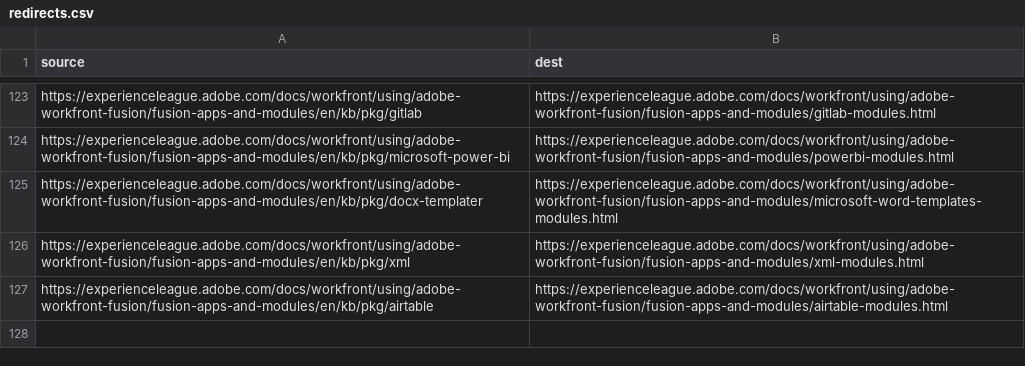
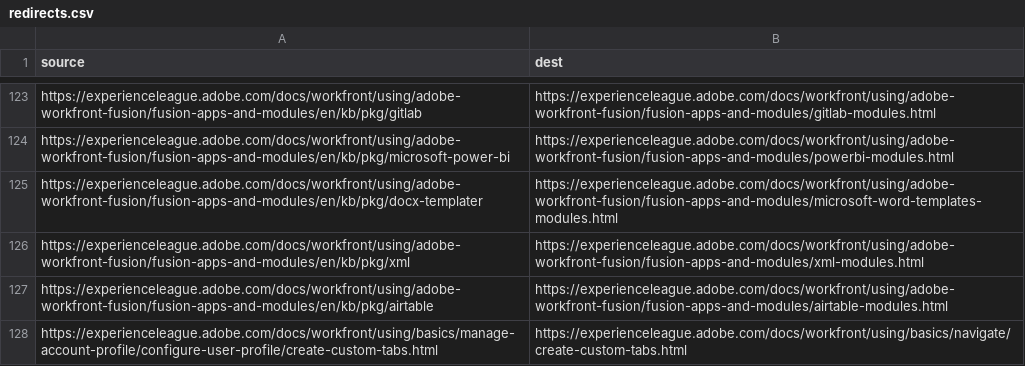
Before and after one commit to AdobeDocs/workfront.es-ES, a CSV file: redirects.csv, drawn as a sheet; only a part is shown, gaps mark what is left out; the diff names each change by its address in the sheet, - before the commit and + after, or states it on an @@ line.

Commit message:
Sync non localizable files for core commit a5bd0c6a513eca22602d60ef227d4a0dda805959

```diff
--- a/redirects.csv
+++ b/redirects.csv
+row 128: https://experienceleague.adobe.com/docs/workfront/using/basics/manage-account-profile/configure-user-profile/create-custom-tabs.html | https://experienceleague.adobe.com/docs/workfront/using/basics/navigate/create-custom-tabs.html
```
